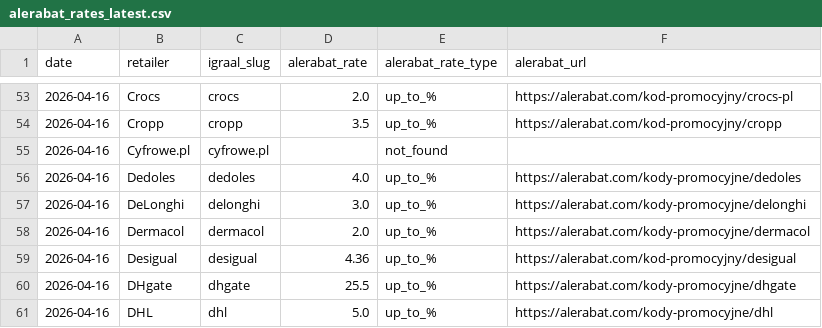
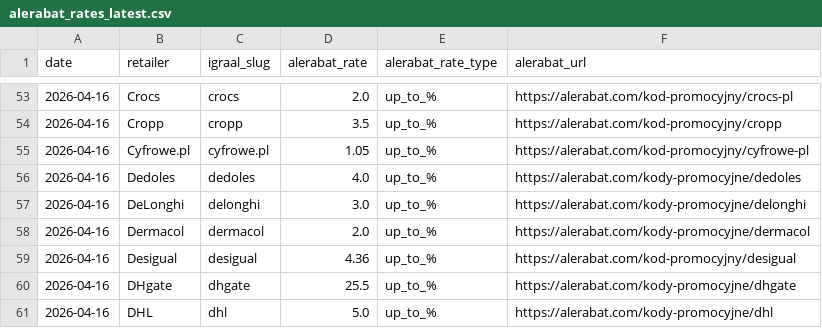
Before and after one commit to Gonzalobarrio/cashback-benchmark, a CSV file: data/alerabat_rates_latest.csv, drawn as a sheet; only a part is shown, gaps mark what is left out.

```diff
--- a/data/alerabat_rates_latest.csv
+++ b/data/alerabat_rates_latest.csv
@@ -54,3 +54,3 @@ date,retailer,igraal_slug,alerabat_rate,alerabat_rate_type,alerabat_url
 2026-04-16,Cropp,cropp,3.5,up_to_%,https://alerabat.com/kod-promocyjny/cropp
-2026-04-16,Cyfrowe.pl,cyfrowe.pl,,not_found,
+2026-04-16,Cyfrowe.pl,cyfrowe.pl,1.05,up_to_%,https://alerabat.com/kod-promocyjny/cyfrowe-pl
 2026-04-16,Dedoles,dedoles,4.0,up_to_%,https://alerabat.com/kody-promocyjne/dedoles
```
Also changed, not shown: data/benchmark_data.csv, data/benchmark_data_enriched.csv, 3 other files.
